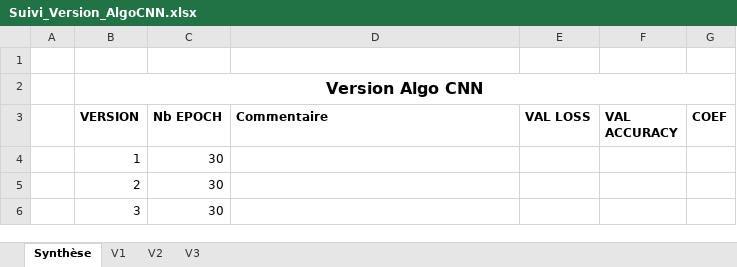
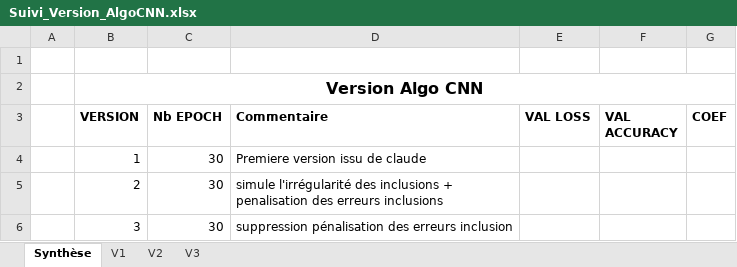
Before and after one commit to jonathandiazv/SCOT, an Excel workbook: Suivi_Version_AlgoCNN.xlsx, sheet Synthèse, drawn as a sheet; values as stored, in another font and other column widths than the file's, no borders; the diff names each change by its address in the sheet, - before the commit and + after, or states it on an @@ line.

Commit message:
Modif fichier Suivi version algo

```diff
--- a/Suivi_Version_AlgoCNN.xlsx (sheet Synthèse)
+++ b/Suivi_Version_AlgoCNN.xlsx (sheet Synthèse)
-D4 (Commentaire): (empty)
+D4 (Commentaire): Premiere version issu de claude
-D5 (Commentaire): (empty)
+D5 (Commentaire): simule l'irrégularité des inclusions + penalisation des erreurs inclusions
-D6 (Commentaire): (empty)
+D6 (Commentaire): suppression pénalisation des erreurs inclusion
```
Also changed, not shown: sheet V1.
